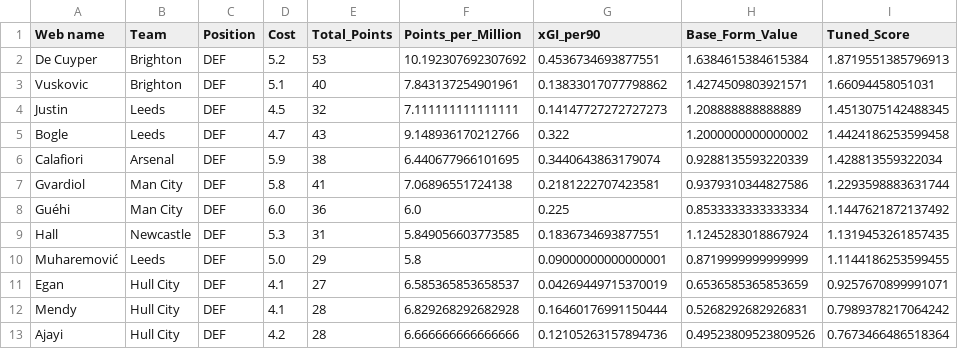
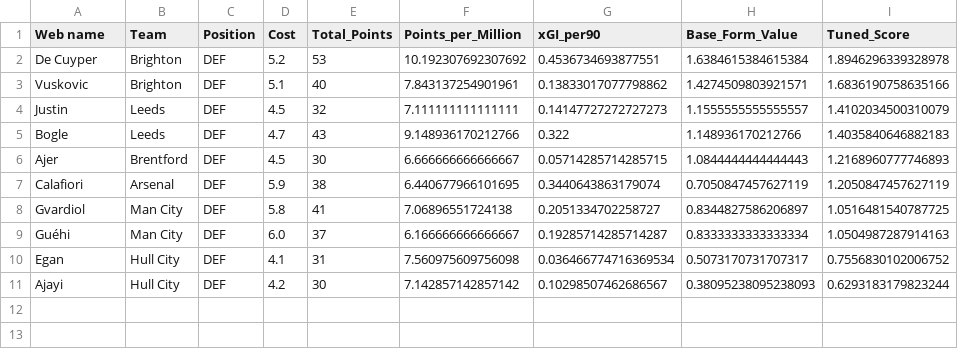
Before and after one commit to Dante777bm/fpl-data-collector, a CSV file: FPL_Data_2026-27/Insights/best_team_defenders.csv, drawn as a sheet.

```diff
--- a/FPL_Data_2026-27/Insights/best_team_defenders.csv
+++ b/FPL_Data_2026-27/Insights/best_team_defenders.csv
@@ -1,13 +1,11 @@
 Web name,Team,Position,Cost,Total_Points,Points_per_Million,xGI_per90,Base_Form_Value,Tuned_Score
-De Cuyper,Brighton,DEF,5.2,53,10.192307692307692,0.4536734693877551,1.6384615384615384,1.8719551385796913
-Vuskovic,Brighton,DEF,5.1,40,7.843137254901961,0.13833017077798862,1.4274509803921571,1.66094458051031
-Justin,Leeds,DEF,4.5,32,7.111111111111111,0.14147727272727273,1.208888888888889,1.4513075142488345
-Bogle,Leeds,DEF,4.7,43,9.148936170212766,0.322,1.2000000000000002,1.4424186253599458
-Calafiori,Arsenal,DEF,5.9,38,6.440677966101695,0.3440643863179074,0.9288135593220339,1.428813559322034
-Gvardiol,Man City,DEF,5.8,41,7.06896551724138,0.2181222707423581,0.9379310344827586,1.2293598883631744
-Guéhi,Man City,DEF,6.0,36,6.0,0.225,0.8533333333333334,1.1447621872137492
-Hall,Newcastle,DEF,5.3,31,5.849056603773585,0.1836734693877551,1.1245283018867924,1.1319453261857435
-Muharemović,Leeds,DEF,5.0,29,5.8,0.09000000000000001,0.8719999999999999,1.1144186253599455
-Egan,Hull City,DEF,4.1,27,6.585365853658537,0.04269449715370019,0.6536585365853659,0.9257670899991071
-Mendy,Hull City,DEF,4.1,28,6.829268292682928,0.16460176991150444,0.5268292682926831,0.7989378217064242
-Ajayi,Hull City,DEF,4.2,28,6.666666666666666,0.12105263157894736,0.49523809523809526,0.7673466486518364
+De Cuyper,Brighton,DEF,5.2,53,10.192307692307692,0.4536734693877551,1.6384615384615384,1.8946296339328978
+Vuskovic,Brighton,DEF,5.1,40,7.843137254901961,0.13833017077798862,1.4274509803921571,1.6836190758635166
+Justin,Leeds,DEF,4.5,32,7.111111111111111,0.14147727272727273,1.1555555555555557,1.4102034500310079
+Bogle,Leeds,DEF,4.7,43,9.148936170212766,0.322,1.148936170212766,1.4035840646882183
+Ajer,Brentford,DEF,4.5,30,6.666666666666667,0.05714285714285715,1.0844444444444443,1.2168960777746893
+Calafiori,Arsenal,DEF,5.9,38,6.440677966101695,0.3440643863179074,0.7050847457627119,1.2050847457627119
+Gvardiol,Man City,DEF,5.8,41,7.06896551724138,0.2051334702258727,0.8344827586206897,1.0516481540787725
+Guéhi,Man City,DEF,6.0,37,6.166666666666667,0.19285714285714287,0.8333333333333334,1.0504987287914163
+Egan,Hull City,DEF,4.1,31,7.560975609756098,0.036466774716369534,0.5073170731707317,0.7556830102006752
+Ajayi,Hull City,DEF,4.2,30,7.142857142857142,0.10298507462686567,0.38095238095238093,0.6293183179823244
```
Also changed, not shown: FPL_Data_2026-27/Insights/best_team_goalkeepers.csv, FPL_Data_2026-27/Insights/best_team_midfielders.csv, 7 other files.
